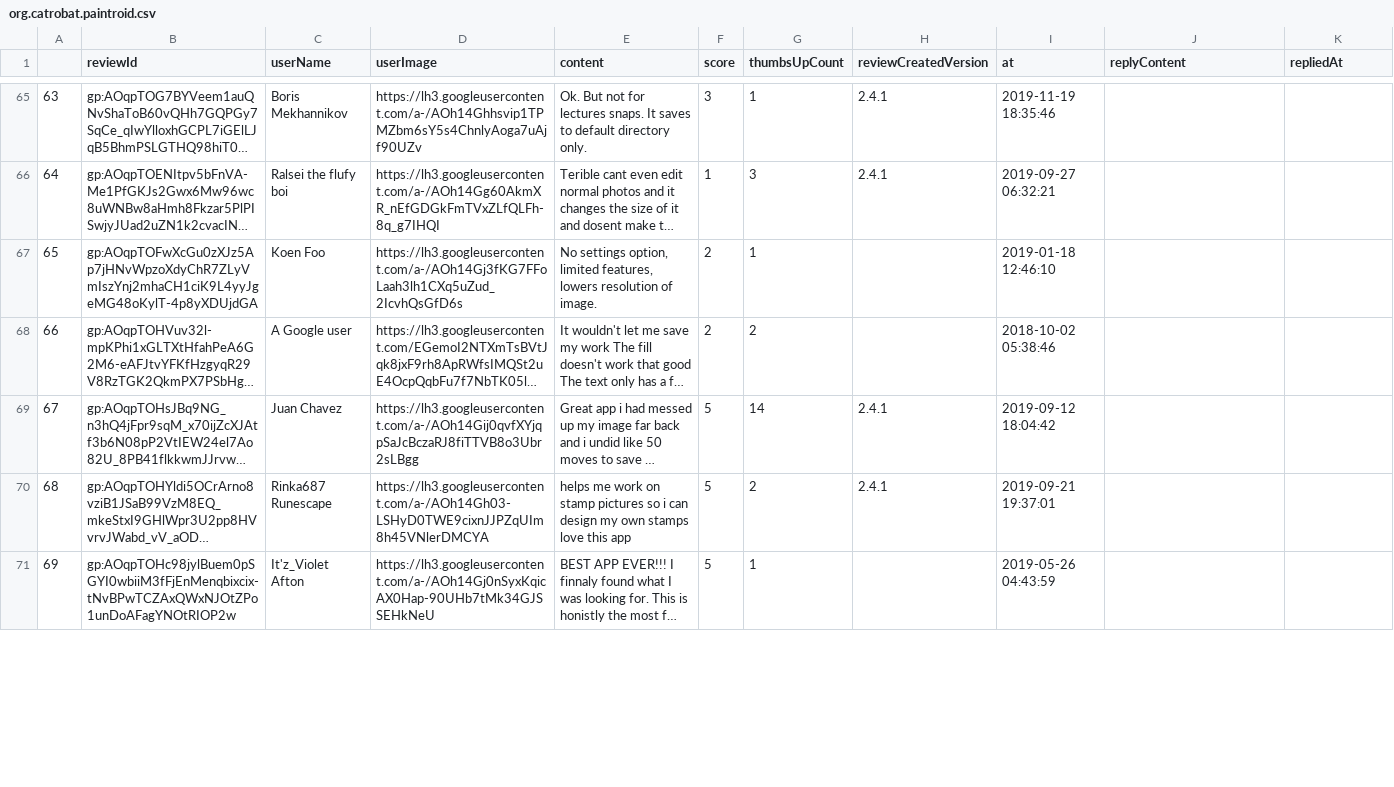
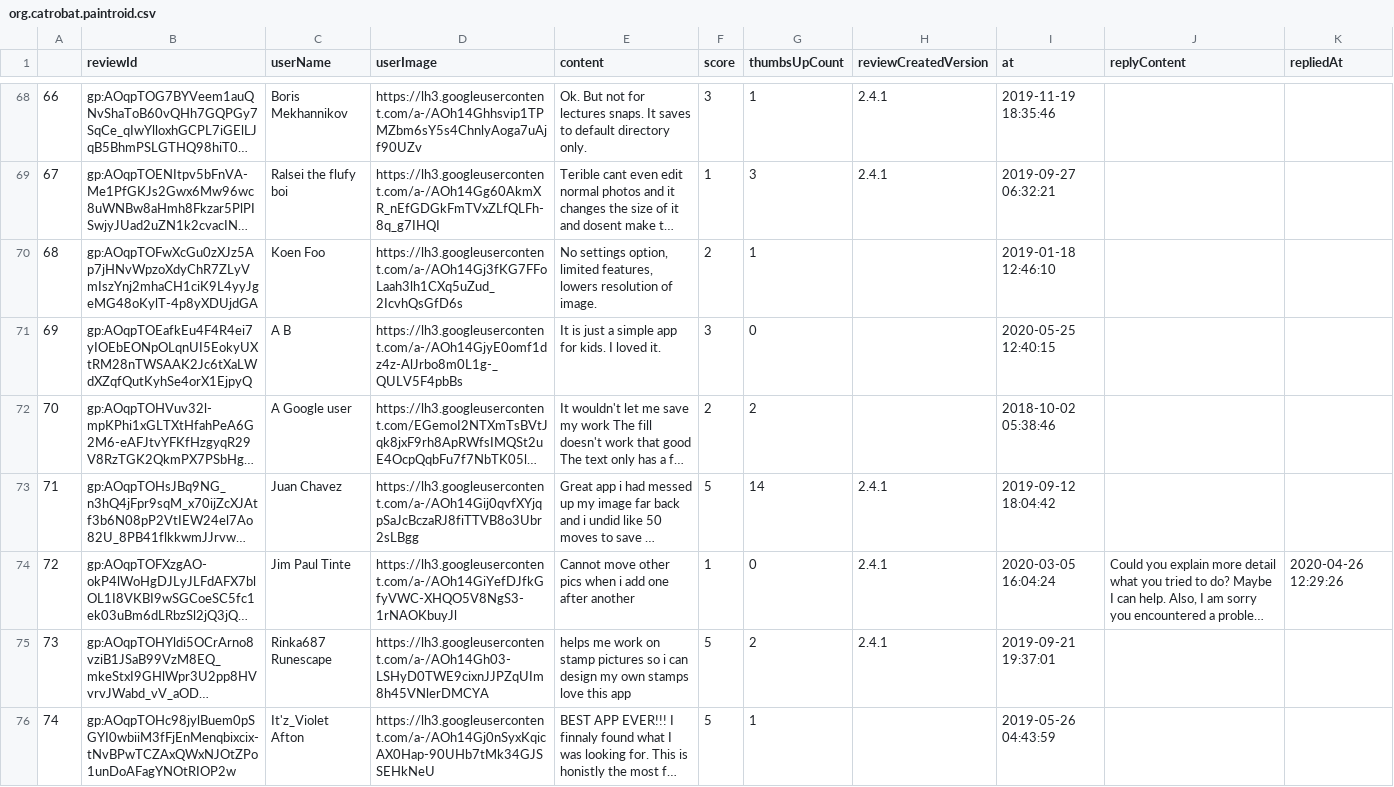
Before and after one commit to geegog/MobileReleasePlanner, a CSV file: data/org.catrobat.paintroid.csv, drawn as a sheet; only a part is shown, gaps mark what is left out; long unchanged cells end in …; the diff covers the shown part only; the diff names each change by its address in the sheet, - before the commit and + after, or states it on an @@ line.

```diff
--- a/data/org.catrobat.paintroid.csv
+++ b/data/org.catrobat.paintroid.csv
@@ column A renumbered from row 5 down @@
+row 71: 69 | gp:AOqpTOEafkEu4F4R4ei7yIOEbEONpOLqnUI5EokyUXtRM28nTWSAAK2Jc6tXaLWdXZqfQutKyhSe4orX1EjpyQ | A B | https://lh3.googleusercontent.com/a-/AOh14GjyE0omf1dz4z-AlJrbo8m0L1g-_QULV5F4pbBs | It is just a simple app for kids. I loved it. | 3 | 0 |  | 2020-05-25 12:40:15
@@ row 62 moved to row 74: 72 @@
```
Also changed, not shown: 12 added rows, 3 removed rows, 15 moved rows and 31 edited cells elsewhere in this file, data/features.csv, data/sample.csv, 16 other files.
